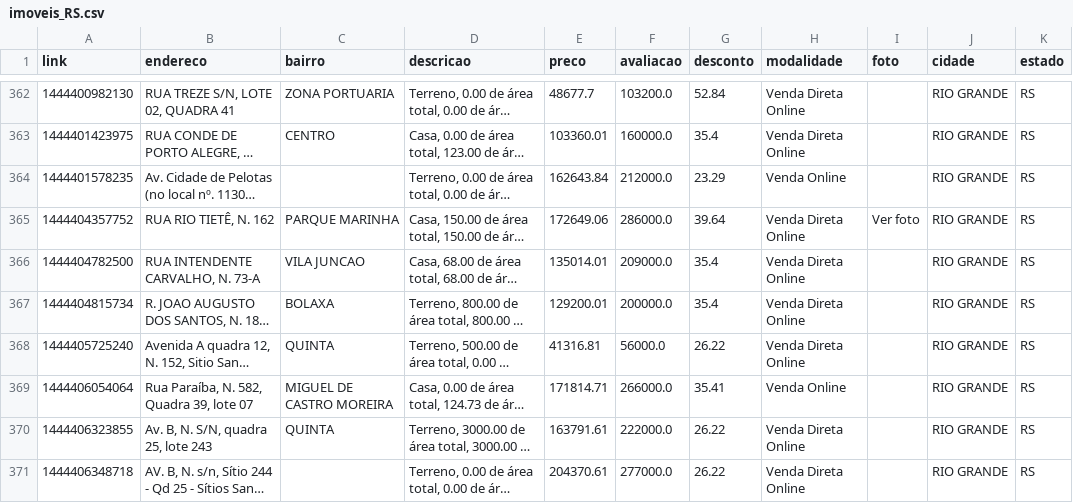
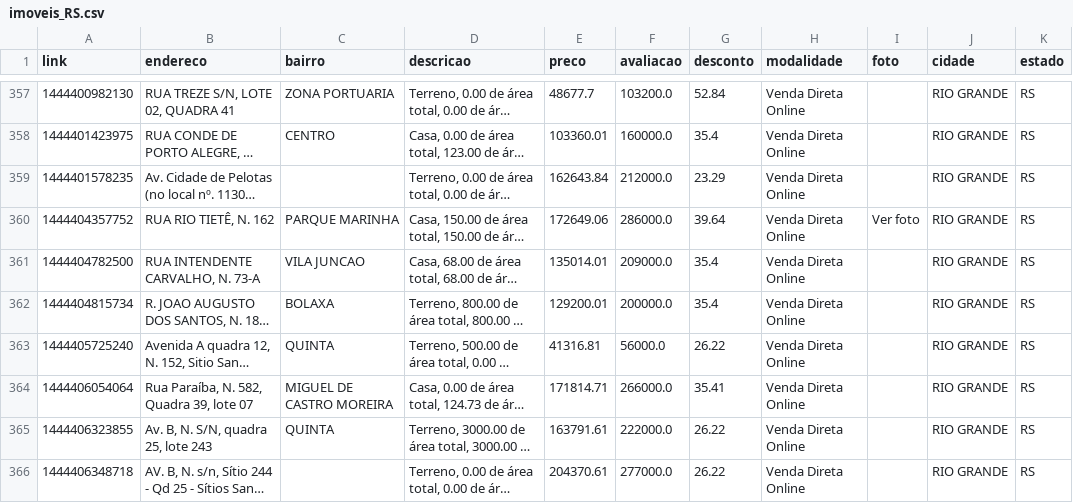
Before and after one commit to franklinbaldo/caixaaberta, a CSV file: data/imoveis_RS.csv, drawn as a sheet; only a part is shown, gaps mark what is left out; long unchanged cells end in …; addresses are those after the commit; the diff covers the shown part only; the diff names each change by its address in the sheet, - before the commit and + after, or states it on an @@ line.

```diff
--- a/data/imoveis_RS.csv
+++ b/data/imoveis_RS.csv
-H359 (modalidade): Venda Online
+H359 (modalidade): Venda Direta Online
-H364 (modalidade): Venda Online
+H364 (modalidade): Venda Direta Online
```
Also changed, not shown: 5 added rows, 12 removed rows and 5 edited cells elsewhere in this file, data/imoveis_AL.csv, data/imoveis_AM.csv, 22 other files.
